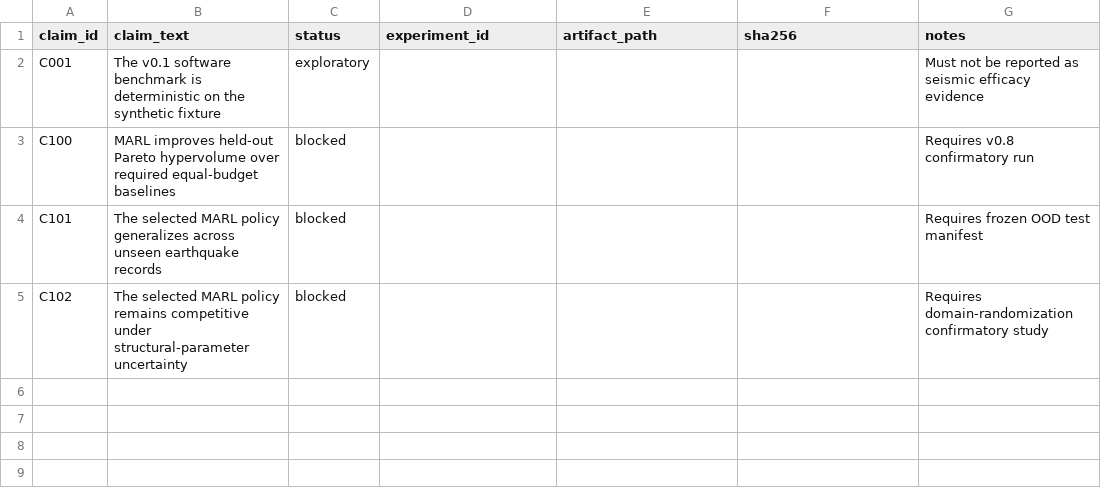
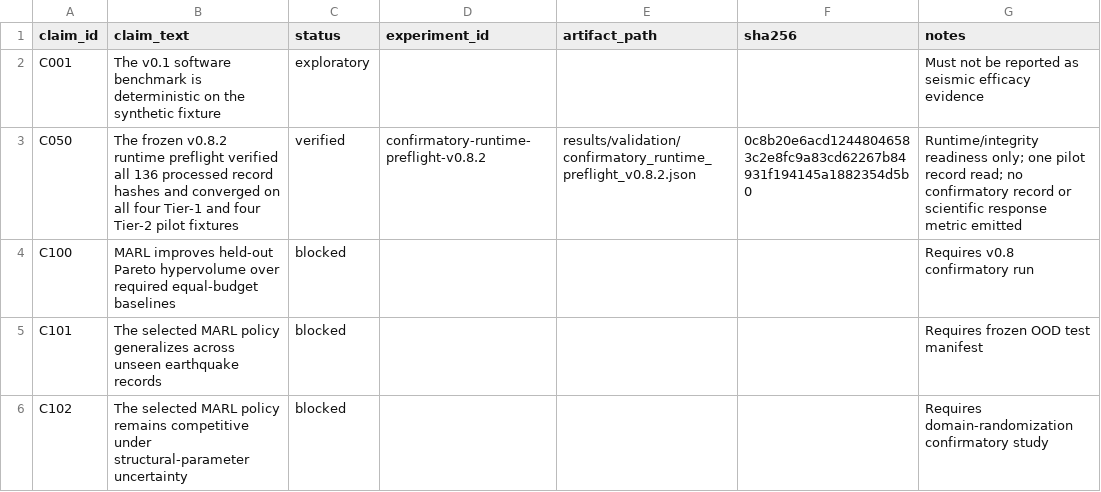
Before and after one commit to FaramarzKowsari/seismicshield-rl, a CSV file: paper/EVIDENCE_LEDGER.csv, drawn as a sheet.

Commit message:
Record verified v0.8.2 runtime preflight evidence

```diff
--- a/paper/EVIDENCE_LEDGER.csv
+++ b/paper/EVIDENCE_LEDGER.csv
@@ -2,2 +2,3 @@ claim_id,claim_text,status,experiment_id,artifact_path,sha256,notes
 C001,The v0.1 software benchmark is deterministic on the synthetic fixture,exploratory,,,,Must not be reported as seismic efficacy evidence
+C050,The frozen v0.8.2 runtime preflight verified all 136 processed record hashes and converged on all four Tier-1 and four Tier-2 pilot fixtures,verified,confirmatory-runtime-preflight-v0.8.2,results/validation/confirmatory_runtime_preflight_v0.8.2.json,0c8b20e6acd12448046583c2e8fc9a83cd62267b84931f194145a1882354d5b0,Runtime/integrity readiness only; one pilot record read; no confirmatory record or scientific response metric emitted
 C100,MARL improves held-out Pareto hypervolume over required equal-budget baselines,blocked,,,,Requires v0.8 confirmatory run
```
